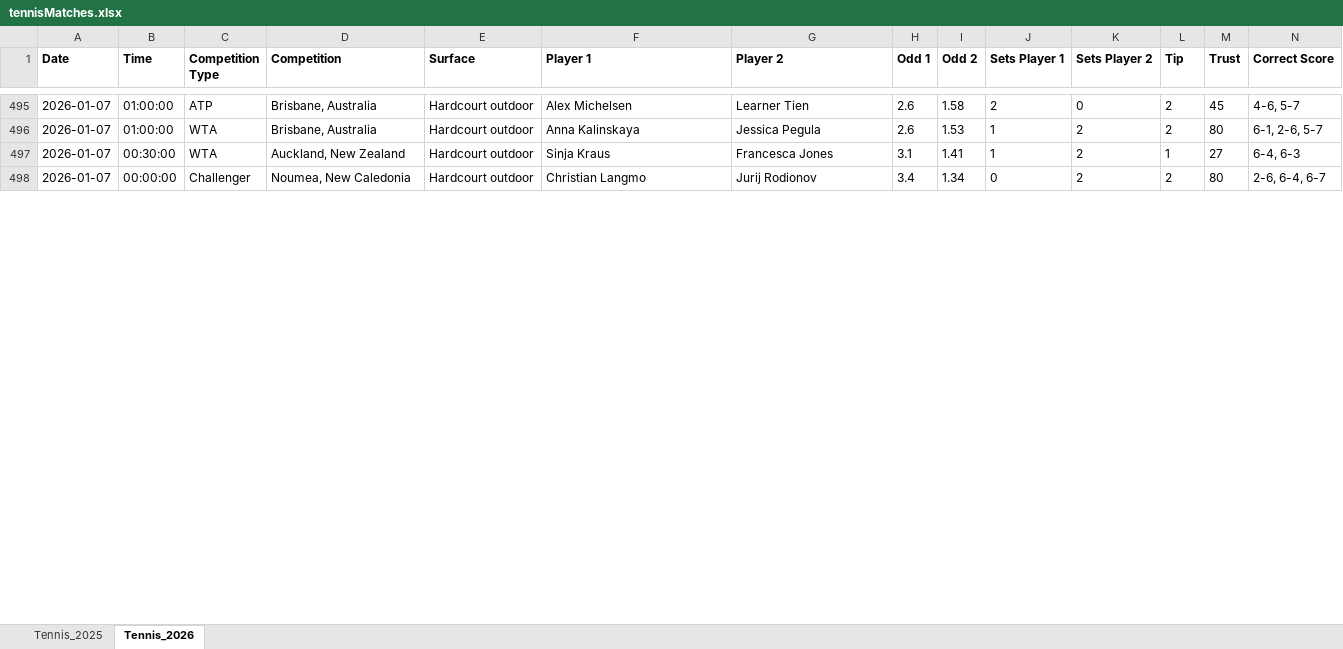
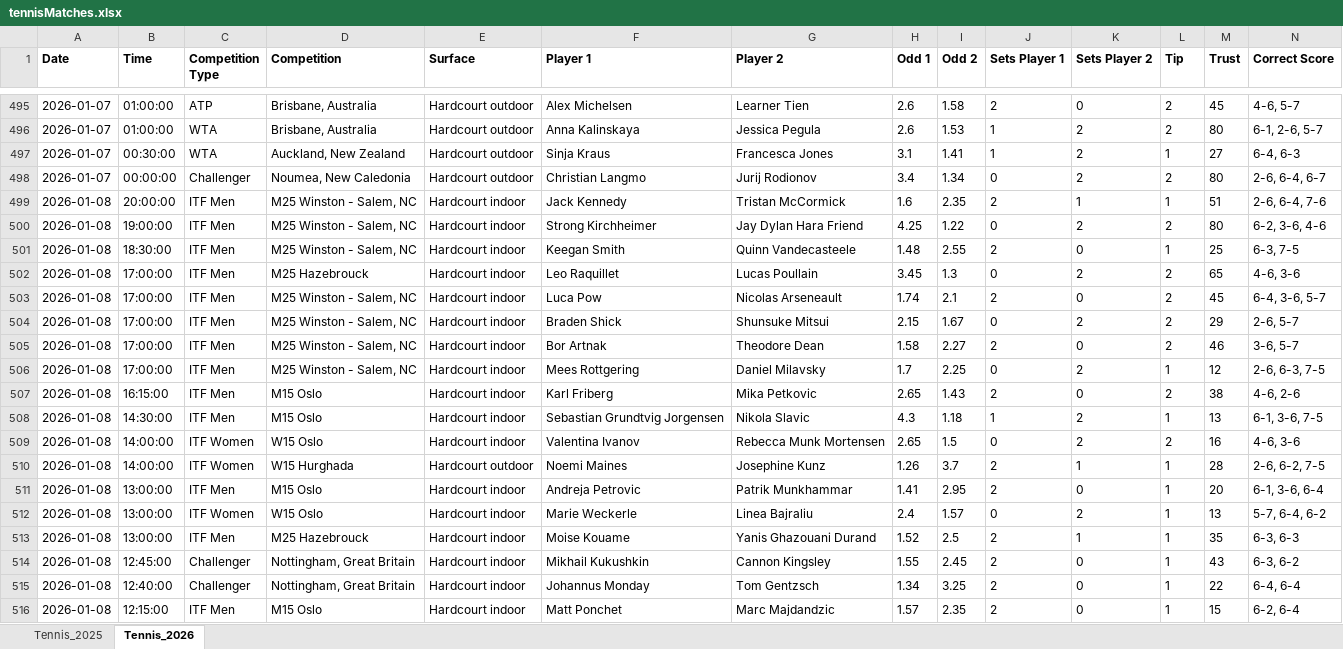
Before and after one commit to Dani-Ionescu/tennispredictions-ai-data, an Excel workbook: tennisMatches.xlsx, sheet Tennis_2026, drawn as a sheet; only a part is shown, gaps mark what is left out; values as stored, in another font and other column widths than the file's, no borders; rows hold the shown columns only; the diff covers the shown part only; the diff names each change by its address in the sheet, - before the commit and + after, or states it on an @@ line.

```diff
--- a/tennisMatches.xlsx (sheet Tennis_2026)
+++ b/tennisMatches.xlsx (sheet Tennis_2026)
+row 499: 2026-01-08 | 20:00:00 | ITF Men | M25 Winston - Salem, NC | Hardcourt indoor | Jack Kennedy | Tristan McCormick | 1.6 | 2.35 | 2 | 1 | 1 | 51 | 2-6, 6-4, 7-6
+row 500: 2026-01-08 | 19:00:00 | ITF Men | M25 Winston - Salem, NC | Hardcourt indoor | Strong Kirchheimer | Jay Dylan Hara Friend | 4.25 | 1.22 | 0 | 2 | 2 | 80 | 6-2, 3-6, 4-6
+row 501: 2026-01-08 | 18:30:00 | ITF Men | M25 Winston - Salem, NC | Hardcourt indoor | Keegan Smith | Quinn Vandecasteele | 1.48 | 2.55 | 2 | 0 | 1 | 25 | 6-3, 7-5
+row 502: 2026-01-08 | 17:00:00 | ITF Men | M25 Hazebrouck | Hardcourt indoor | Leo Raquillet | Lucas Poullain | 3.45 | 1.3 | 0 | 2 | 2 | 65 | 4-6, 3-6
+row 503: 2026-01-08 | 17:00:00 | ITF Men | M25 Winston - Salem, NC | Hardcourt indoor | Luca Pow | Nicolas Arseneault | 1.74 | 2.1 | 2 | 0 | 2 | 45 | 6-4, 3-6, 5-7
+row 504: 2026-01-08 | 17:00:00 | ITF Men | M25 Winston - Salem, NC | Hardcourt indoor | Braden Shick | Shunsuke Mitsui | 2.15 | 1.67 | 0 | 2 | 2 | 29 | 2-6, 5-7
+row 505: 2026-01-08 | 17:00:00 | ITF Men | M25 Winston - Salem, NC | Hardcourt indoor | Bor Artnak | Theodore Dean | 1.58 | 2.27 | 2 | 0 | 2 | 46 | 3-6, 5-7
+row 506: 2026-01-08 | 17:00:00 | ITF Men | M25 Winston - Salem, NC | Hardcourt indoor | Mees Rottgering | Daniel Milavsky | 1.7 | 2.25 | 0 | 2 | 1 | 12 | 2-6, 6-3, 7-5
+row 507: 2026-01-08 | 16:15:00 | ITF Men | M15 Oslo | Hardcourt indoor | Karl Friberg | Mika Petkovic | 2.65 | 1.43 | 2 | 0 | 2 | 38 | 4-6, 2-6
+row 508: 2026-01-08 | 14:30:00 | ITF Men | M15 Oslo | Hardcourt indoor | Sebastian Grundtvig Jorgensen | Nikola Slavic | 4.3 | 1.18 | 1 | 2 | 1 | 13 | 6-1, 3-6, 7-5
+row 509: 2026-01-08 | 14:00:00 | ITF Women | W15 Oslo | Hardcourt indoor | Valentina Ivanov | Rebecca Munk Mortensen | 2.65 | 1.5 | 0 | 2 | 2 | 16 | 4-6, 3-6
+row 510: 2026-01-08 | 14:00:00 | ITF Women | W15 Hurghada | Hardcourt outdoor | Noemi Maines | Josephine Kunz | 1.26 | 3.7 | 2 | 1 | 1 | 28 | 2-6, 6-2, 7-5
+row 511: 2026-01-08 | 13:00:00 | ITF Men | M15 Oslo | Hardcourt indoor | Andreja Petrovic | Patrik Munkhammar | 1.41 | 2.95 | 2 | 0 | 1 | 20 | 6-1, 3-6, 6-4
+row 512: 2026-01-08 | 13:00:00 | ITF Women | W15 Oslo | Hardcourt indoor | Marie Weckerle | Linea Bajraliu | 2.4 | 1.57 | 0 | 2 | 1 | 13 | 5-7, 6-4, 6-2
+row 513: 2026-01-08 | 13:00:00 | ITF Men | M25 Hazebrouck | Hardcourt indoor | Moise Kouame | Yanis Ghazouani Durand | 1.52 | 2.5 | 2 | 1 | 1 | 35 | 6-3, 6-3
+row 514: 2026-01-08 | 12:45:00 | Challenger | Nottingham, Great Britain | Hardcourt indoor | Mikhail Kukushkin | Cannon Kingsley | 1.55 | 2.45 | 2 | 0 | 1 | 43 | 6-3, 6-2
+row 515: 2026-01-08 | 12:40:00 | Challenger | Nottingham, Great Britain | Hardcourt indoor | Johannus Monday | Tom Gentzsch | 1.34 | 3.25 | 2 | 0 | 1 | 22 | 6-4, 6-4
+row 516: 2026-01-08 | 12:15:00 | ITF Men | M15 Oslo | Hardcourt indoor | Matt Ponchet | Marc Majdandzic | 1.57 | 2.35 | 2 | 0 | 1 | 15 | 6-2, 6-4
```
Also changed, not shown: 92 added rows elsewhere in this sheet, 1 other file.
